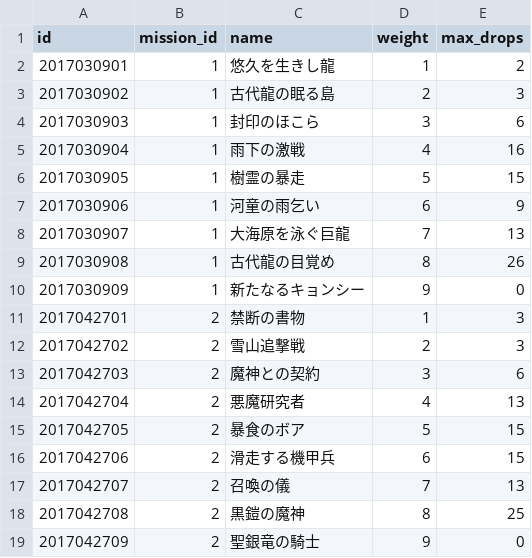
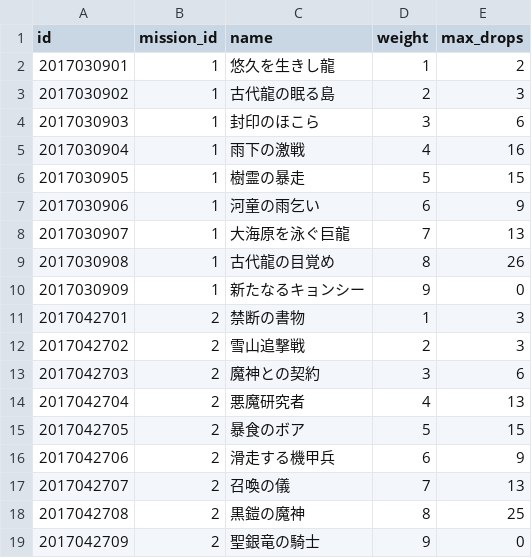
Before and after one commit to zenith6/aigis-server, a CSV file: database/data/maps.csv, drawn as a sheet.

Commit message:
ドロップ情報を修正

```diff
--- a/database/data/maps.csv
+++ b/database/data/maps.csv
@@ -15,3 +15,3 @@ id,mission_id,name,weight,max_drops
 2017042705,2,暴食のボア,5,15
-2017042706,2,滑走する機甲兵,6,15
+2017042706,2,滑走する機甲兵,6,9
 2017042707,2,召喚の儀,7,13
```
